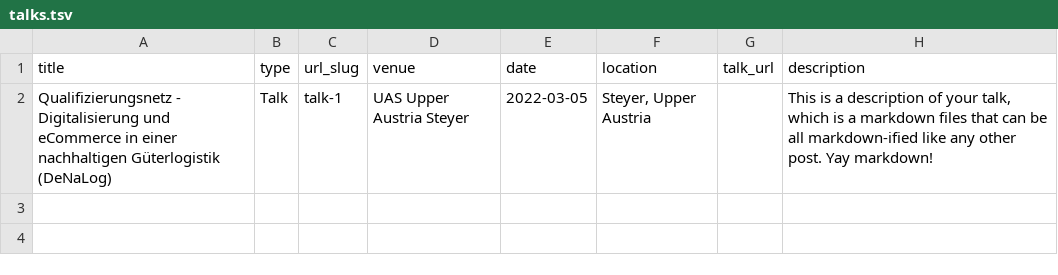
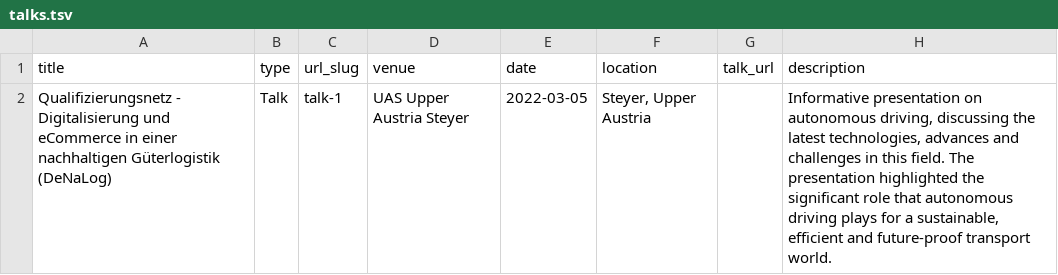
Before and after one commit to NovoG93/NovoG93.github.io, a TSV file: markdown_generator/talks.tsv, drawn as a sheet.

```diff
--- a/markdown_generator/talks.tsv
+++ b/markdown_generator/talks.tsv
@@ -1,2 +1,2 @@
 title	type	url_slug	venue	date	location	talk_url	description
-Qualifizierungsnetz - Digitalisierung und eCommerce in einer nachhaltigen Güterlogistik (DeNaLog)	Talk	talk-1	UAS Upper Austria Steyer	2022-03-05	Steyer, Upper Austria		This is a description of your talk, which is a markdown files that can be all markdown-ified like any other post. Yay markdown!
+Qualifizierungsnetz - Digitalisierung und eCommerce in einer nachhaltigen Güterlogistik (DeNaLog)	Talk	talk-1	UAS Upper Austria Steyer	2022-03-05	Steyer, Upper Austria		 Informative presentation on autonomous driving, discussing the latest technologies, advances and challenges in this field. The presentation highlighted the significant role that autonomous driving plays for a sustainable, efficient and future-proof transport world.
```
Also changed, not shown: 6 other files.
